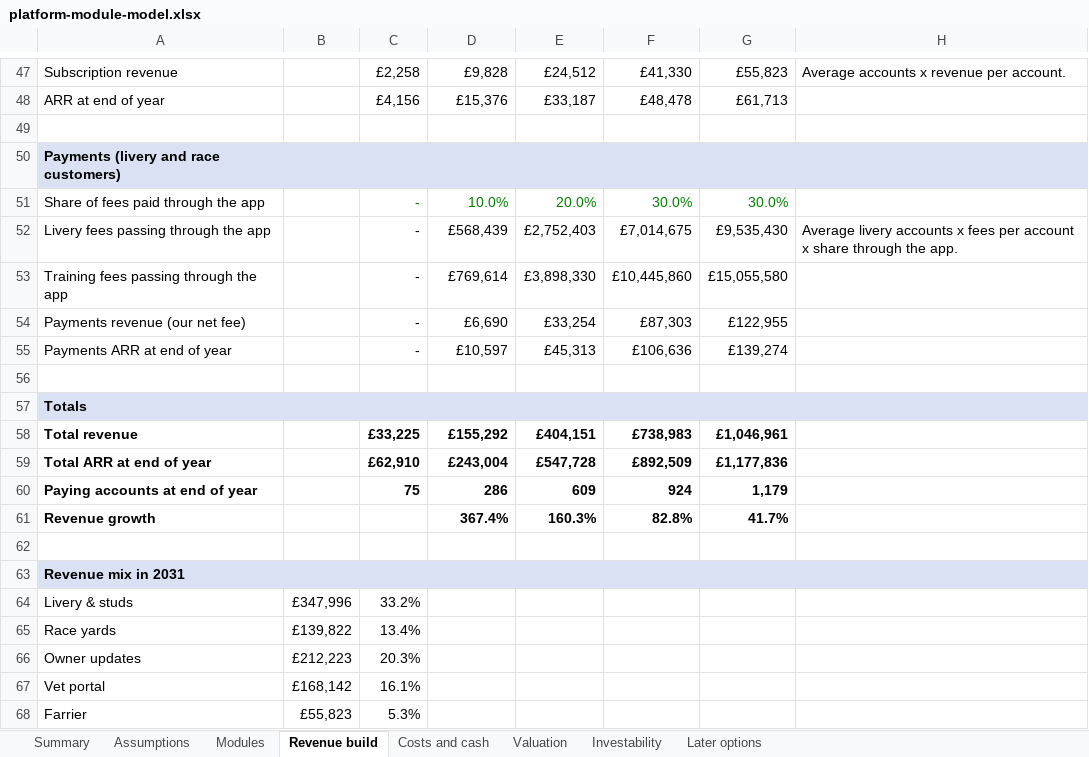
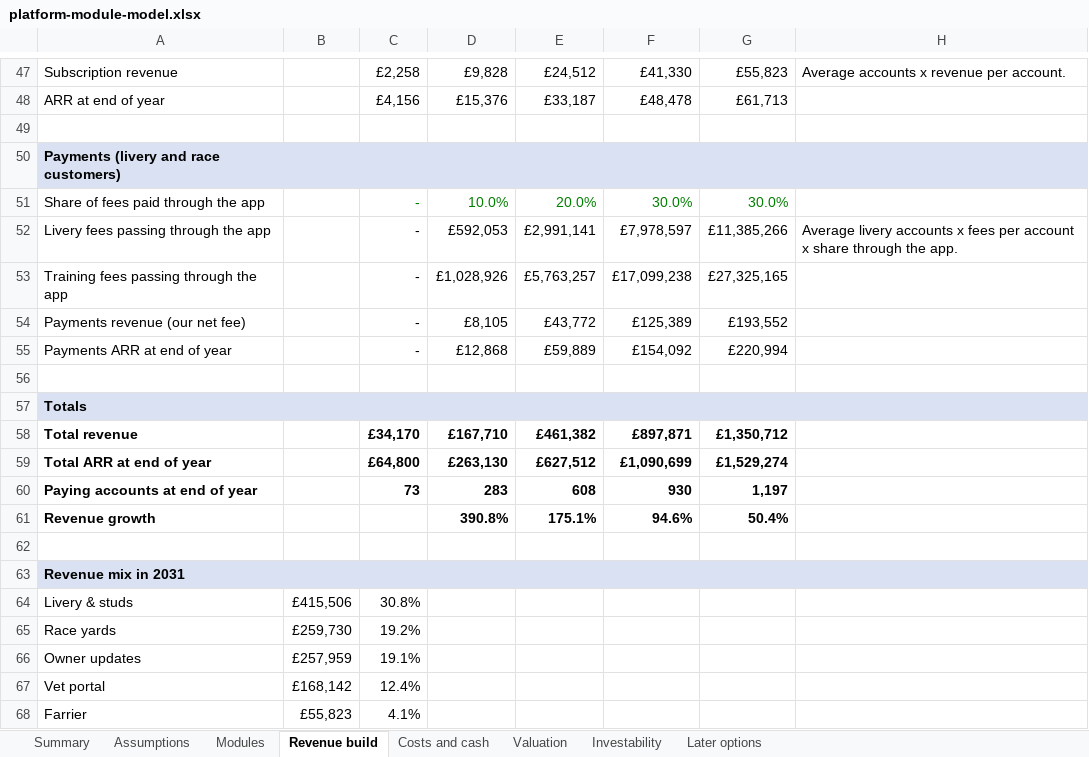
Before and after one commit to alastairlpalmer/CGate, an Excel workbook: docs/market/platform-module-model.xlsx, sheet Revenue build, drawn as a sheet; only a part is shown, gaps mark what is left out; values as stored, in another font and other column widths than the file's, no borders; charts and pictures not drawn; removed rows and columns are numbered as before the commit, all else as after; the diff covers the shown part only; the diff names each change by its address in the sheet, - before the commit and + after, or states it on an @@ line.

```diff
--- a/docs/market/platform-module-model.xlsx (sheet Revenue build)
+++ b/docs/market/platform-module-model.xlsx (sheet Revenue build)
-D52: £568,439
+D52: £592,053
-E52: £2,752,403
+E52: £2,991,141
-F52: £7,014,675
+F52: £7,978,597
-G52: £9,535,430
+G52: £11,385,266
-D53: £769,614
+D53: £1,028,926
-E53: £3,898,330
+E53: £5,763,257
-F53: £10,445,860
+F53: £17,099,238
-G53: £15,055,580
+G53: £27,325,165
-D54: £6,690
+D54: £8,105
-E54: £33,254
+E54: £43,772
-F54: £87,303
+F54: £125,389
-G54: £122,955
+G54: £193,552
-D55: £10,597
+D55: £12,868
-E55: £45,313
+E55: £59,889
-F55: £106,636
+F55: £154,092
-G55: £139,274
+G55: £220,994
-row 58: Total revenue |  | £33,225 | £155,292 | £404,151 | £738,983 | £1,046,961
-row 59: Total ARR at end of year |  | £62,910 | £243,004 | £547,728 | £892,509 | £1,177,836
-row 60: Paying accounts at end of year |  | 75 | 286 | 609 | 924 | 1,179
-row 61: Revenue growth |  |  | 367.4% | 160.3% | 82.8% | 41.7%
+row 58: Total revenue |  | £34,170 | £167,710 | £461,382 | £897,871 | £1,350,712
+row 59: Total ARR at end of year |  | £64,800 | £263,130 | £627,512 | £1,090,699 | £1,529,274
+row 60: Paying accounts at end of year |  | 73 | 283 | 608 | 930 | 1,197
+row 61: Revenue growth |  |  | 390.8% | 175.1% | 94.6% | 50.4%
-B64: £347,996
+B64: £415,506
-C64: 33.2%
+C64: 30.8%
-B65: £139,822
+B65: £259,730
-C65: 13.4%
+C65: 19.2%
-B66: £212,223
+B66: £257,959
-C66: 20.3%
+C66: 19.1%
-C67: 16.1%
+C67: 12.4%
-C68: 5.3%
+C68: 4.1%
```
Also changed, not shown: 11 added rows, 11 removed rows and 28 edited cells elsewhere in this sheet, sheet Assumptions, sheet Costs and cash, sheet Later options, sheet Valuation, sheet Summary, sheet Modules, 1 more sheet, formulas that keep their value.
